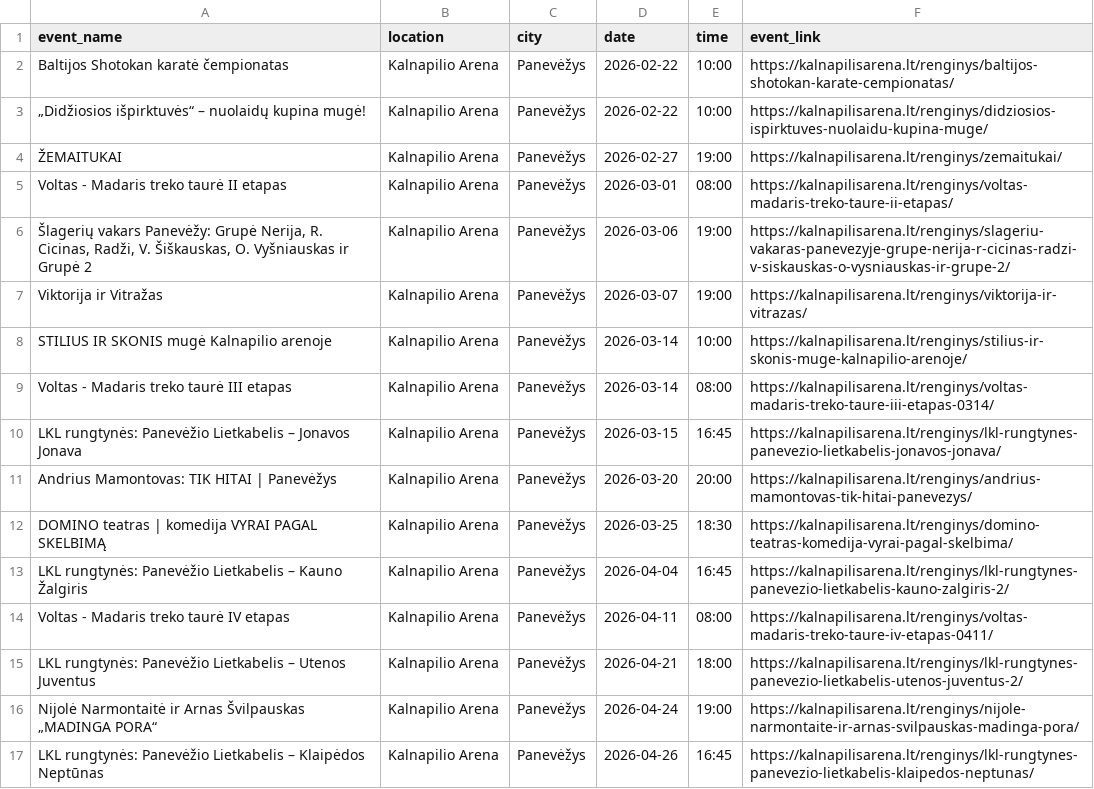
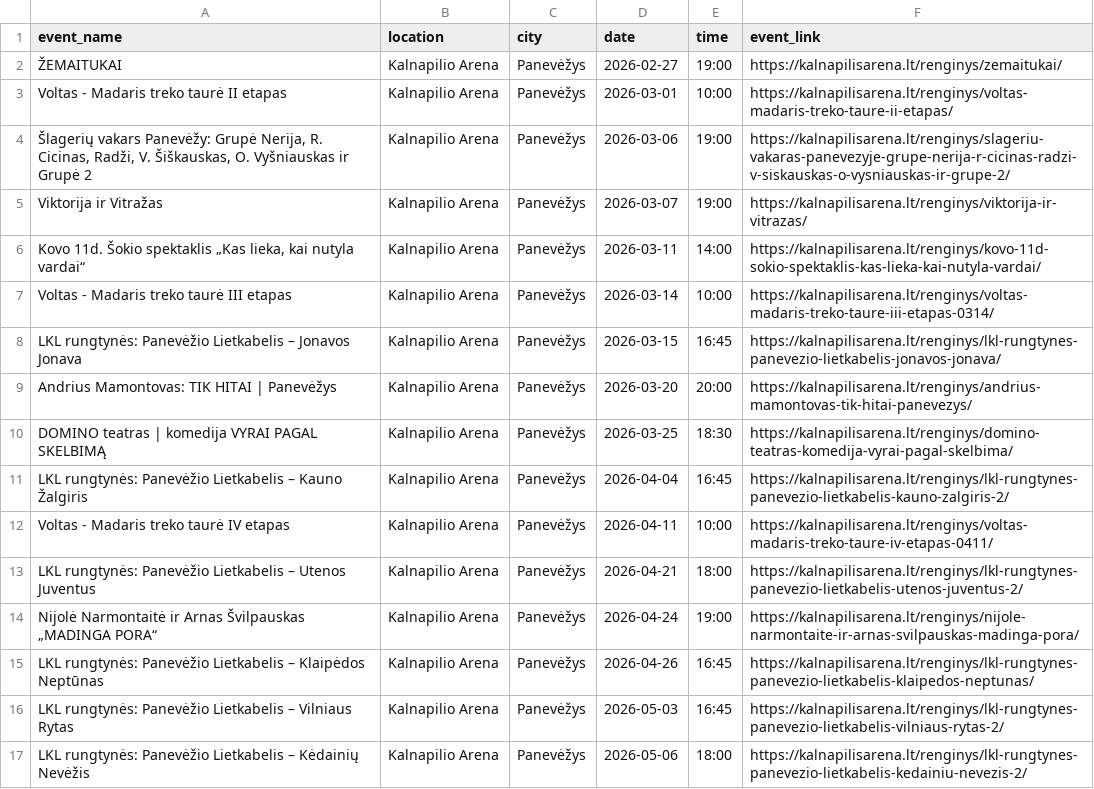
Before and after one commit to gabija-dimsaite/event_scraper, a CSV file: output/df_kalnapilioarena.csv, drawn as a sheet; only a part is shown; the shorter side is filled out with more unchanged rows.

```diff
--- a/output/df_kalnapilioarena.csv
+++ b/output/df_kalnapilioarena.csv
@@ -1,10 +1,8 @@
 event_name,location,city,date,time,event_link
-Baltijos Shotokan karatė čempionatas,Kalnapilio Arena,Panevėžys,2026-02-22,10:00,https://kalnapilisarena.lt/renginys/baltijos-shotokan-karate-cempionatas/
-„Didžiosios išpirktuvės“ – nuolaidų kupina mugė!,Kalnapilio Arena,Panevėžys,2026-02-22,10:00,https://kalnapilisarena.lt/renginys/didziosios-ispirktuves-nuolaidu-kupina-muge/
 ŽEMAITUKAI,Kalnapilio Arena,Panevėžys,2026-02-27,19:00,https://kalnapilisarena.lt/renginys/zemaitukai/
-Voltas - Madaris treko taurė II etapas,Kalnapilio Arena,Panevėžys,2026-03-01,08:00,https://kalnapilisarena.lt/renginys/voltas-madaris-treko-taure-ii-etapas/
+Voltas - Madaris treko taurė II etapas,Kalnapilio Arena,Panevėžys,2026-03-01,10:00,https://kalnapilisarena.lt/renginys/voltas-madaris-treko-taure-ii-etapas/
 "Šlagerių vakars Panevėžy: Grupė Nerija, R. Cicinas, Radži, V. Šiškauskas, O. Vyšniauskas ir Grupė 2",Kalnapilio Arena,Panevėžys,2026-03-06,19:00,https://kalnapilisarena.lt/renginys/slageriu-vakaras-panevezyje-grupe-nerija-r-cicinas-radzi-v-siskauskas-o-vysniauskas-ir-grupe-2/
 Viktorija ir Vitražas,Kalnapilio Arena,Panevėžys,2026-03-07,19:00,https://kalnapilisarena.lt/renginys/viktorija-ir-vitrazas/
-STILIUS IR SKONIS mugė Kalnapilio arenoje,Kalnapilio Arena,Panevėžys,2026-03-14,10:00,https://kalnapilisarena.lt/renginys/stilius-ir-skonis-muge-kalnapilio-arenoje/
-Voltas - Madaris treko taurė III etapas,Kalnapilio Arena,Panevėžys,2026-03-14,08:00,https://kalnapilisarena.lt/renginys/voltas-madaris-treko-taure-iii-etapas-0314/
+"Kovo 11d. Šokio spektaklis „Kas lieka, kai nutyla vardai“",Kalnapilio Arena,Panevėžys,2026-03-11,14:00,https://kalnapilisarena.lt/renginys/kovo-11d-sokio-spektaklis-kas-lieka-kai-nutyla-vardai/
+Voltas - Madaris treko taurė III etapas,Kalnapilio Arena,Panevėžys,2026-03-14,10:00,https://kalnapilisarena.lt/renginys/voltas-madaris-treko-taure-iii-etapas-0314/
 LKL rungtynės: Panevėžio Lietkabelis – Jonavos Jonava,Kalnapilio Arena,Panevėžys,2026-03-15,16:45,https://kalnapilisarena.lt/renginys/lkl-rungtynes-panevezio-lietkabelis-jonavos-jonava/
@@ -13,3 +11,3 @@ DOMINO teatras | komedija VYRAI PAGAL SKELBIMĄ,Kalnapilio Arena,Panevėžys,202
 LKL rungtynės: Panevėžio Lietkabelis – Kauno Žalgiris,Kalnapilio Arena,Panevėžys,2026-04-04,16:45,https://kalnapilisarena.lt/renginys/lkl-rungtynes-panevezio-lietkabelis-kauno-zalgiris-2/
-Voltas - Madaris treko taurė IV etapas,Kalnapilio Arena,Panevėžys,2026-04-11,08:00,https://kalnapilisarena.lt/renginys/voltas-madaris-treko-taure-iv-etapas-0411/
+Voltas - Madaris treko taurė IV etapas,Kalnapilio Arena,Panevėžys,2026-04-11,10:00,https://kalnapilisarena.lt/renginys/voltas-madaris-treko-taure-iv-etapas-0411/
 LKL rungtynės: Panevėžio Lietkabelis – Utenos Juventus,Kalnapilio Arena,Panevėžys,2026-04-21,18:00,https://kalnapilisarena.lt/renginys/lkl-rungtynes-panevezio-lietkabelis-utenos-juventus-2/
```
Also changed, not shown: output/df_bilietai_lt.csv, output/df_compensa.csv, 5 other files.
